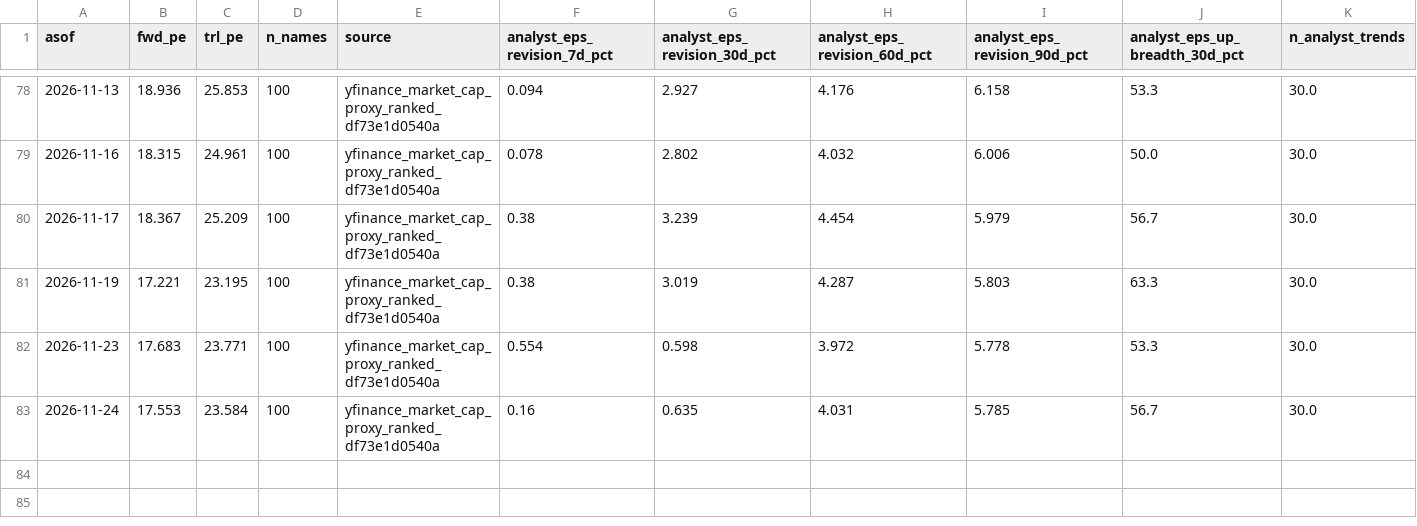
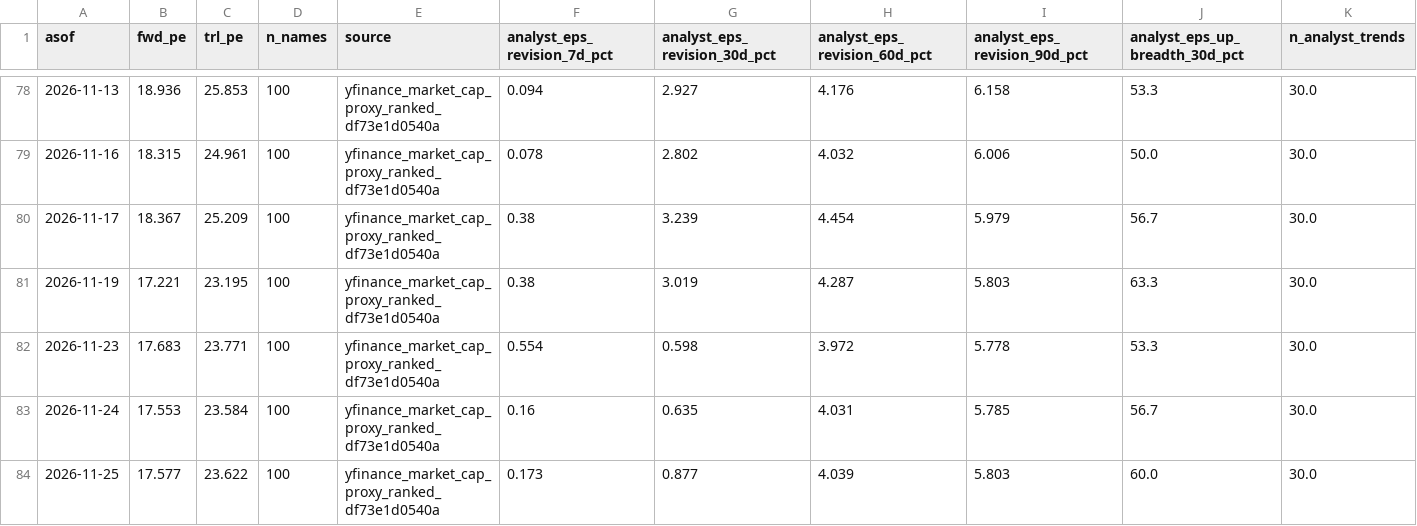
Before and after one commit to jsmc0818/reality-sentiment-engine, a CSV file: data/eps_history_ndx100.csv, drawn as a sheet; only a part is shown, gaps mark what is left out; rows hold the shown columns only; the diff names each change by its address in the sheet, - before the commit and + after, or states it on an @@ line.

```diff
--- a/data/eps_history_ndx100.csv
+++ b/data/eps_history_ndx100.csv
+row 84: 2026-11-25 | 17.577 | 23.622 | 100 | yfinance_market_cap_proxy_ranked_df73e1d0540a | 0.173 | 0.877 | 4.039 | 5.803 | 60.0 | 30.0
```
Also changed, not shown: data/eps_history_mag7.csv, data/eps_history_sp500.csv, 7 other files.
